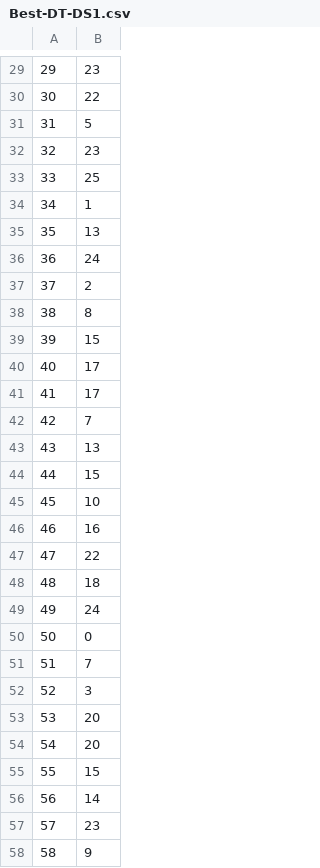
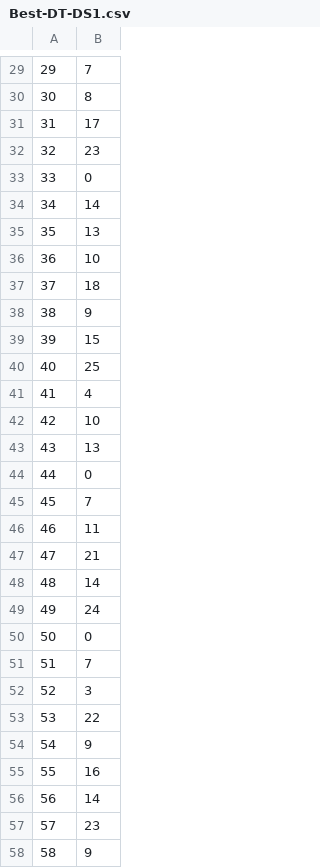
Before and after one commit to patnunes/COMP472, a CSV file: outputs/Best-DT-DS1.csv, drawn as a sheet; only a part is shown, gaps mark what is left out; the diff covers the shown part only.

```diff
--- a/outputs/Best-DT-DS1.csv
+++ b/outputs/Best-DT-DS1.csv
@@ -29,21 +29,21 @@
-29,23
-30,22
-31,5
+29,7
+30,8
+31,17
 32,23
-33,25
-34,1
+33,0
+34,14
 35,13
-36,24
-37,2
-38,8
+36,10
+37,18
+38,9
 39,15
-40,17
-41,17
-42,7
+40,25
+41,4
+42,10
 43,13
-44,15
-45,10
-46,16
-47,22
-48,18
+44,0
+45,7
+46,11
+47,21
+48,14
 49,24
@@ -52,5 +52,5 @@
 52,3
-53,20
-54,20
-55,15
+53,22
+54,9
+55,16
 56,14
```
Also changed, not shown: 17 added rows, 17 removed rows and 58 edited cells elsewhere in this file, outputs/Base-DT-DS2.csv, outputs/Best-DT-DS2.csv.
